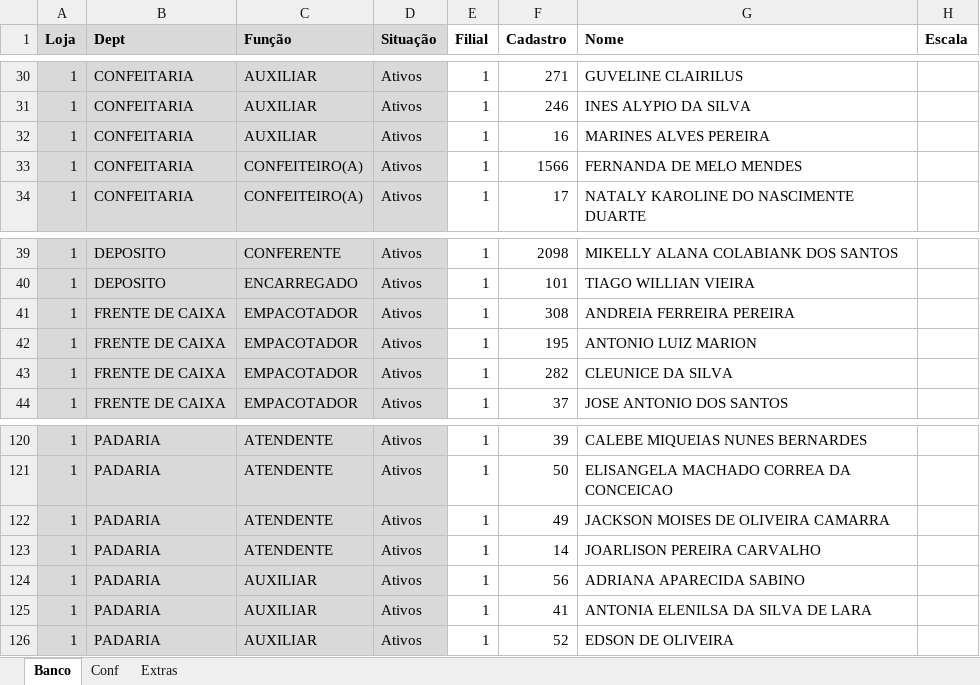
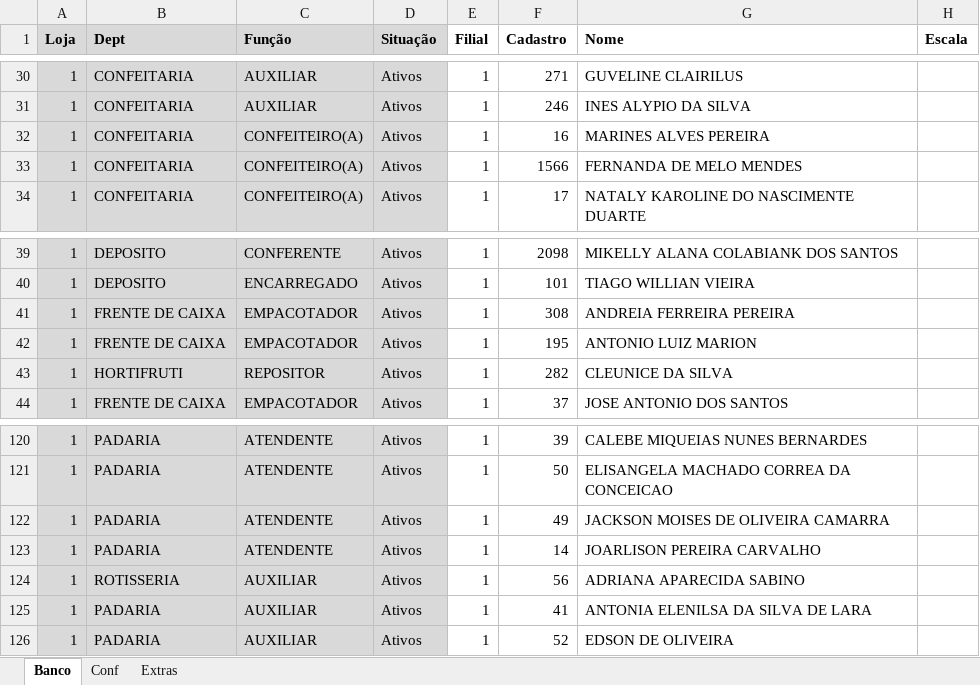
Before and after one commit to Molicenter/Quadro-Lotacao-Lojas, an Excel workbook: Banco QL.xlsx, sheet Banco, drawn as a sheet; only a part is shown, gaps mark what is left out; values as stored, in another font and other column widths than the file's, no borders; the diff names each change by its address in the sheet, - before the commit and + after, or states it on an @@ line.

```diff
--- a/Banco QL.xlsx (sheet Banco)
+++ b/Banco QL.xlsx (sheet Banco)
-C32 (Função): AUXILIAR
+C32 (Função): CONFEITEIRO(A)
-B43 (Dept): FRENTE DE CAIXA
+B43 (Dept): HORTIFRUTI
-C43 (Função): EMPACOTADOR
+C43 (Função): REPOSITOR
-B124 (Dept): PADARIA
+B124 (Dept): ROTISSERIA
```
Also changed, not shown: sheet Conf.
